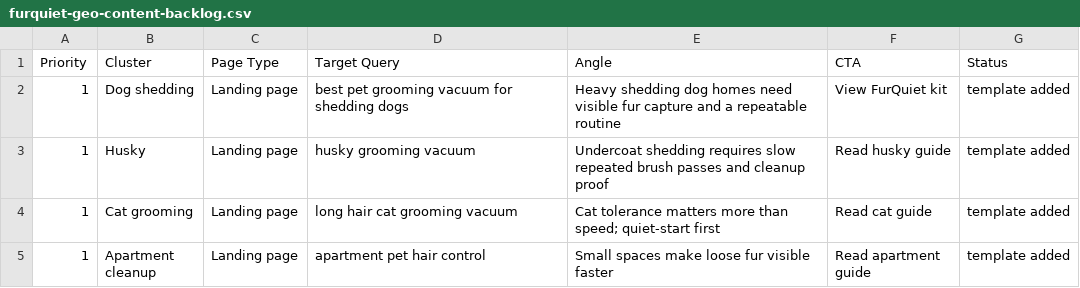
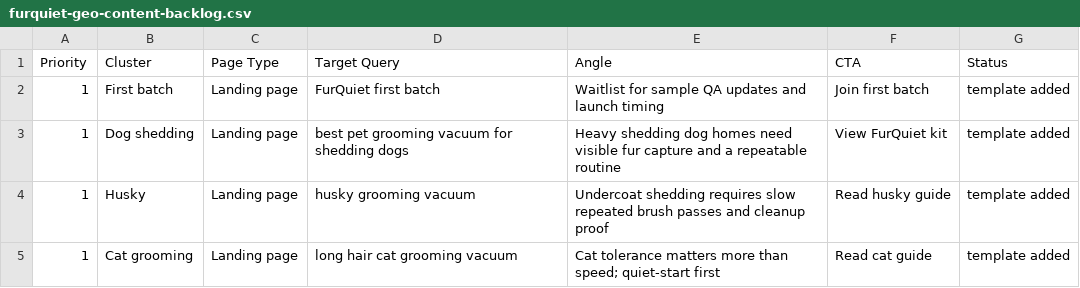
Before and after one commit to kboogie593/shopify-water-shoes-theme, a CSV file: data/furquiet-geo-content-backlog.csv, drawn as a sheet; only a part is shown; the shorter side is filled out with more unchanged rows.

```diff
--- a/data/furquiet-geo-content-backlog.csv
+++ b/data/furquiet-geo-content-backlog.csv
@@ -1,2 +1,3 @@
 Priority,Cluster,Page Type,Target Query,Angle,CTA,Status
+1,First batch,Landing page,FurQuiet first batch,Waitlist for sample QA updates and launch timing,Join first batch,template added
 1,Dog shedding,Landing page,best pet grooming vacuum for shedding dogs,Heavy shedding dog homes need visible fur capture and a repeatable routine,View FurQuiet kit,template added
```
Also changed, not shown: data/furquiet-30-day-social-plan.csv, data/furquiet-organic-channel-scoreboard.csv, 18 other files.
